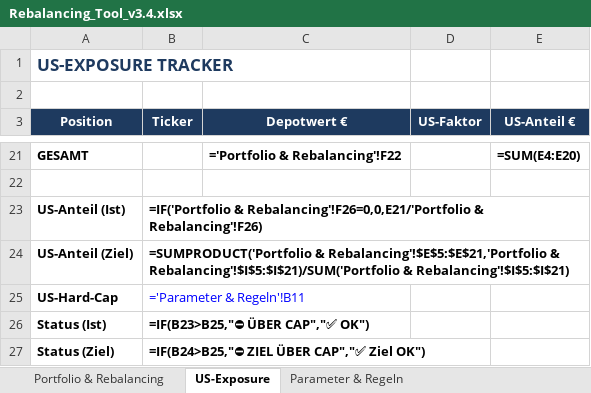
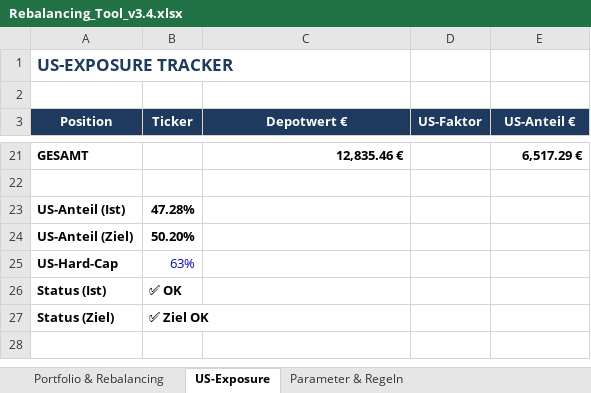
Before and after one commit to tobikowa90-hub/dynastie-depot, an Excel workbook: 03_Tools/Rebalancing_Tool_v3.4.xlsx, sheet US-Exposure, drawn as a sheet; only a part is shown, gaps mark what is left out; values as stored, in another font and other column widths than the file's, no borders; formulas without a stored value are shown as written; the diff covers the shown part only; the diff names each change by its address in the sheet, - before the commit and + after, or states it on an @@ line.

```diff
--- a/03_Tools/Rebalancing_Tool_v3.4.xlsx (sheet US-Exposure)
+++ b/03_Tools/Rebalancing_Tool_v3.4.xlsx (sheet US-Exposure)
-C21 (Depotwert €): ='Portfolio & Rebalancing'!F22
+C21 (Depotwert €): 12,835.46 €
-E21 (US-Anteil €): =SUM(E4:E20)
+E21 (US-Anteil €): 6,517.29 €
-B23 (Ticker): =IF('Portfolio & Rebalancing'!F26=0,0,E21/'Portfolio & Rebalancing'!F26)
+B23 (Ticker): 47.28%
-B24 (Ticker): =SUMPRODUCT('Portfolio & Rebalancing'!$E$5:$E$21,'Portfolio & Rebalancing'!$I$5:$I$21)/SUM('Portfolio & Rebalancing'!$I$5:$I$21)
+B24 (Ticker): 50.20%
-B25 (Ticker): ='Parameter & Regeln'!B11
+B25 (Ticker): 63%
-B26 (Ticker): =IF(B23>B25,"⛔ ÜBER CAP","✅ OK")
+B26 (Ticker): ✅ OK
-B27 (Ticker): =IF(B24>B25,"⛔ ZIEL ÜBER CAP","✅ Ziel OK")
+B27 (Ticker): ✅ Ziel OK
```
Also changed, not shown: 17 added rows and 17 removed rows elsewhere in this sheet, sheet Portfolio & Rebalancing, sheet Parameter & Regeln, formulas that keep their value, 03_Tools/Satelliten_Monitor_v2.0.xlsx, 03_Tools/Watchlist_Ersatzbank_Monitor_v1.1.xlsx.
